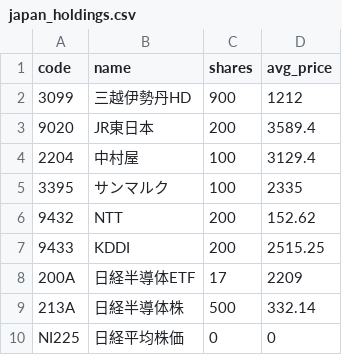
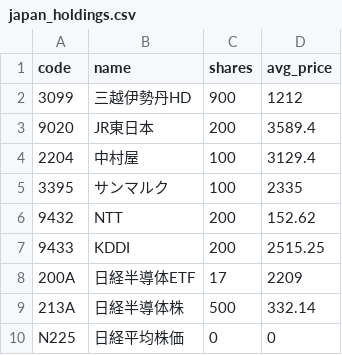
Before and after one commit to remmaya/etf-dashboard-card, a CSV file: data/japan_holdings.csv, drawn as a sheet.

Commit message:
Update japan_holdings.csv

```diff
--- a/data/japan_holdings.csv
+++ b/data/japan_holdings.csv
@@ -9,2 +9,2 @@ code,name,shares,avg_price
 213A,日経半導体株,500,332.14
-NI225,日経平均株価,0,0
+N225,日経平均株価,0,0
```
